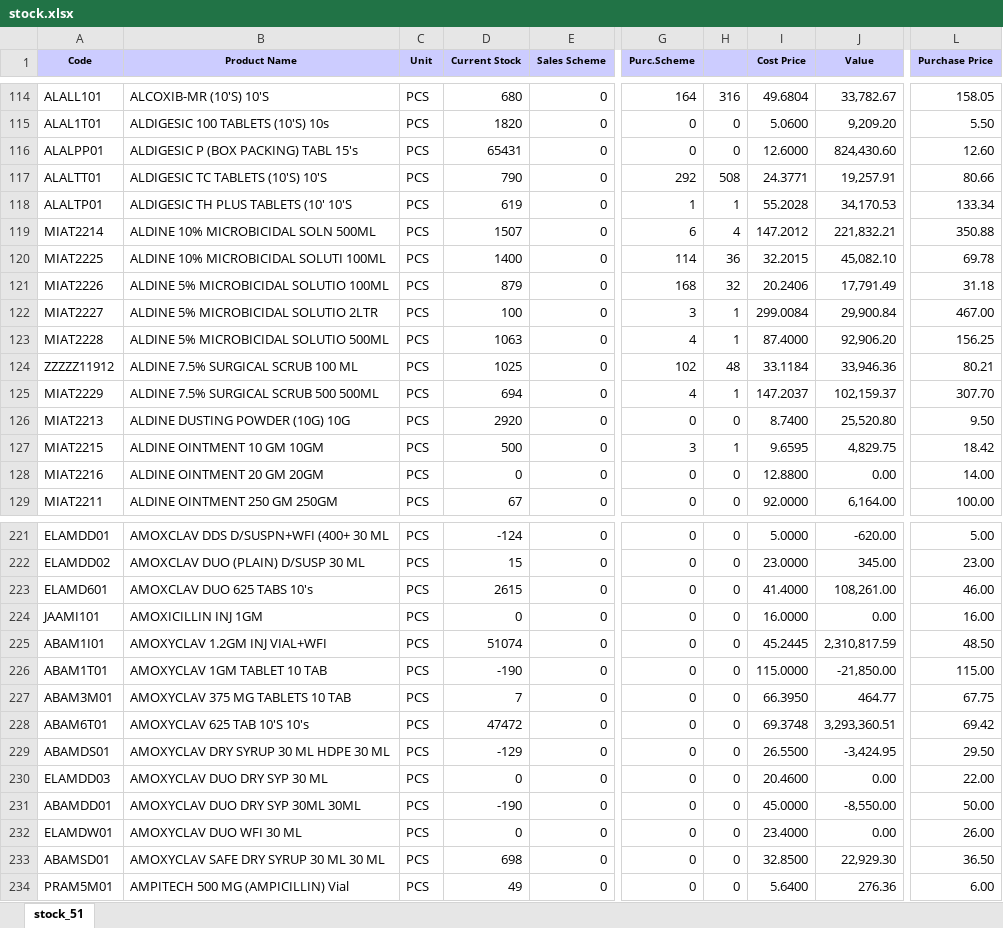
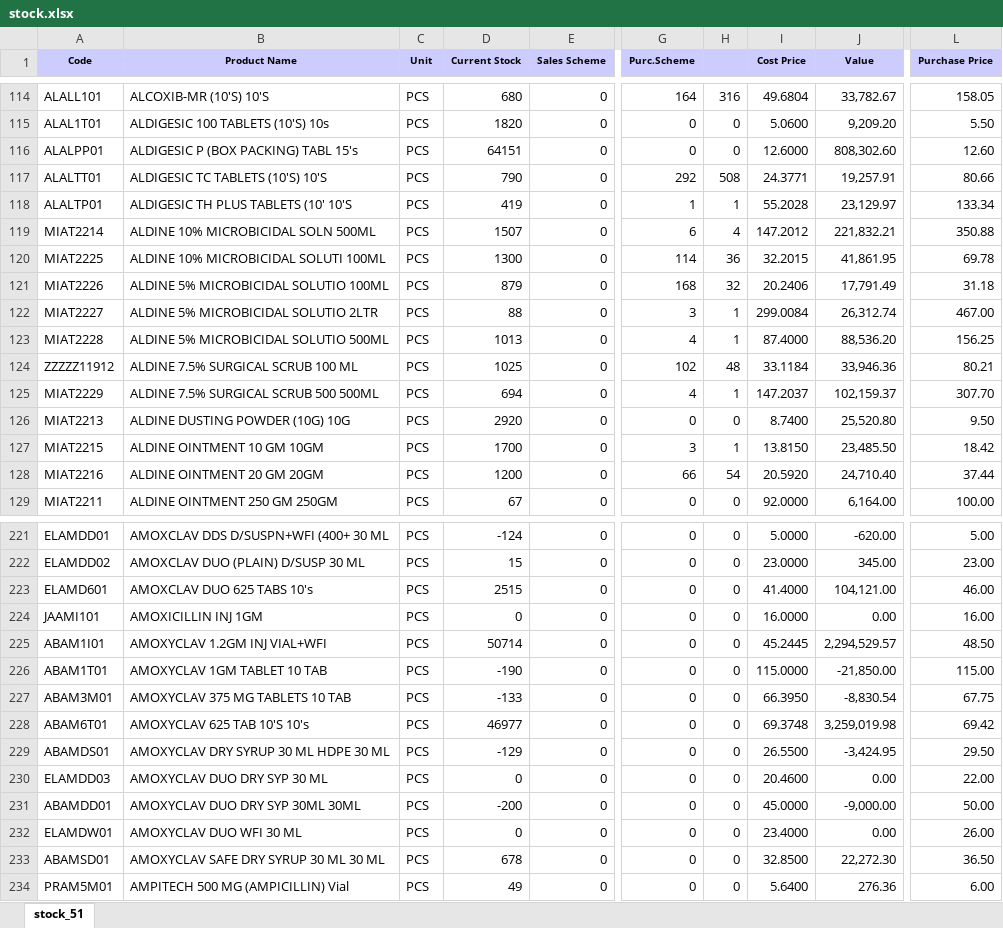
Before and after one commit to ishwarpharma/ishwarone, an Excel workbook: stock.xlsx, sheet stock_51, drawn as a sheet; only a part is shown, gaps mark what is left out; values as stored, in another font and other column widths than the file's, no borders; the diff covers the shown part only; the diff names each change by its address in the sheet, - before the commit and + after, or states it on an @@ line.

```diff
--- a/stock.xlsx (sheet stock_51)
+++ b/stock.xlsx (sheet stock_51)
-D116 (Current Stock): 65431
+D116 (Current Stock): 64151
-J116 (Value): 824,430.60
+J116 (Value): 808,302.60
-D118 (Current Stock): 619
+D118 (Current Stock): 419
-J118 (Value): 34,170.53
+J118 (Value): 23,129.97
-D120 (Current Stock): 1400
+D120 (Current Stock): 1300
-J120 (Value): 45,082.10
+J120 (Value): 41,861.95
-D122 (Current Stock): 100
+D122 (Current Stock): 88
-J122 (Value): 29,900.84
+J122 (Value): 26,312.74
-D123 (Current Stock): 1063
+D123 (Current Stock): 1013
-J123 (Value): 92,906.20
+J123 (Value): 88,536.20
-D127 (Current Stock): 500
+D127 (Current Stock): 1700
-I127 (Cost Price): 9.6595
+I127 (Cost Price): 13.8150
-J127 (Value): 4,829.75
+J127 (Value): 23,485.50
-D128 (Current Stock): 0
+D128 (Current Stock): 1200
-G128 (Purc.Scheme): 0
+G128 (Purc.Scheme): 66
-H128: 0
+H128: 54
-I128 (Cost Price): 12.8800
+I128 (Cost Price): 20.5920
-J128 (Value): 0.00
+J128 (Value): 24,710.40
-L128 (Purchase Price): 14.00
+L128 (Purchase Price): 37.44
-D223 (Current Stock): 2615
+D223 (Current Stock): 2515
-J223 (Value): 108,261.00
+J223 (Value): 104,121.00
-D225 (Current Stock): 51074
+D225 (Current Stock): 50714
-J225 (Value): 2,310,817.59
+J225 (Value): 2,294,529.57
-D227 (Current Stock): 7
+D227 (Current Stock): -133
-J227 (Value): 464.77
+J227 (Value): -8,830.54
-D228 (Current Stock): 47472
+D228 (Current Stock): 46977
-J228 (Value): 3,293,360.51
+J228 (Value): 3,259,019.98
-D231 (Current Stock): -190
+D231 (Current Stock): -200
-J231 (Value): -8,550.00
+J231 (Value): -9,000.00
-D233 (Current Stock): 698
+D233 (Current Stock): 678
-J233 (Value): 22,929.30
+J233 (Value): 22,272.30
```
Also changed, not shown: 3 added rows and 876 edited cells elsewhere in this sheet.
